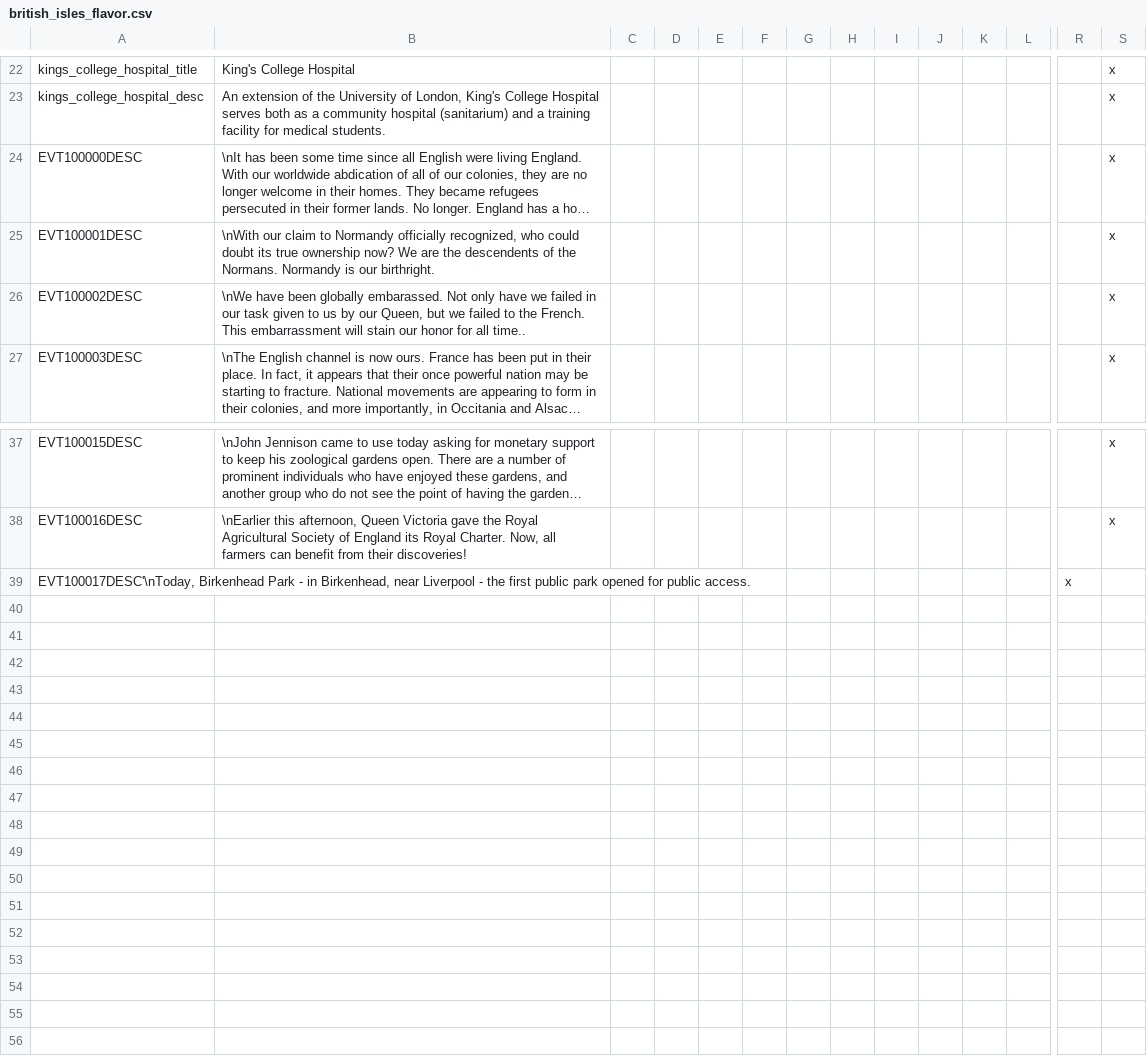
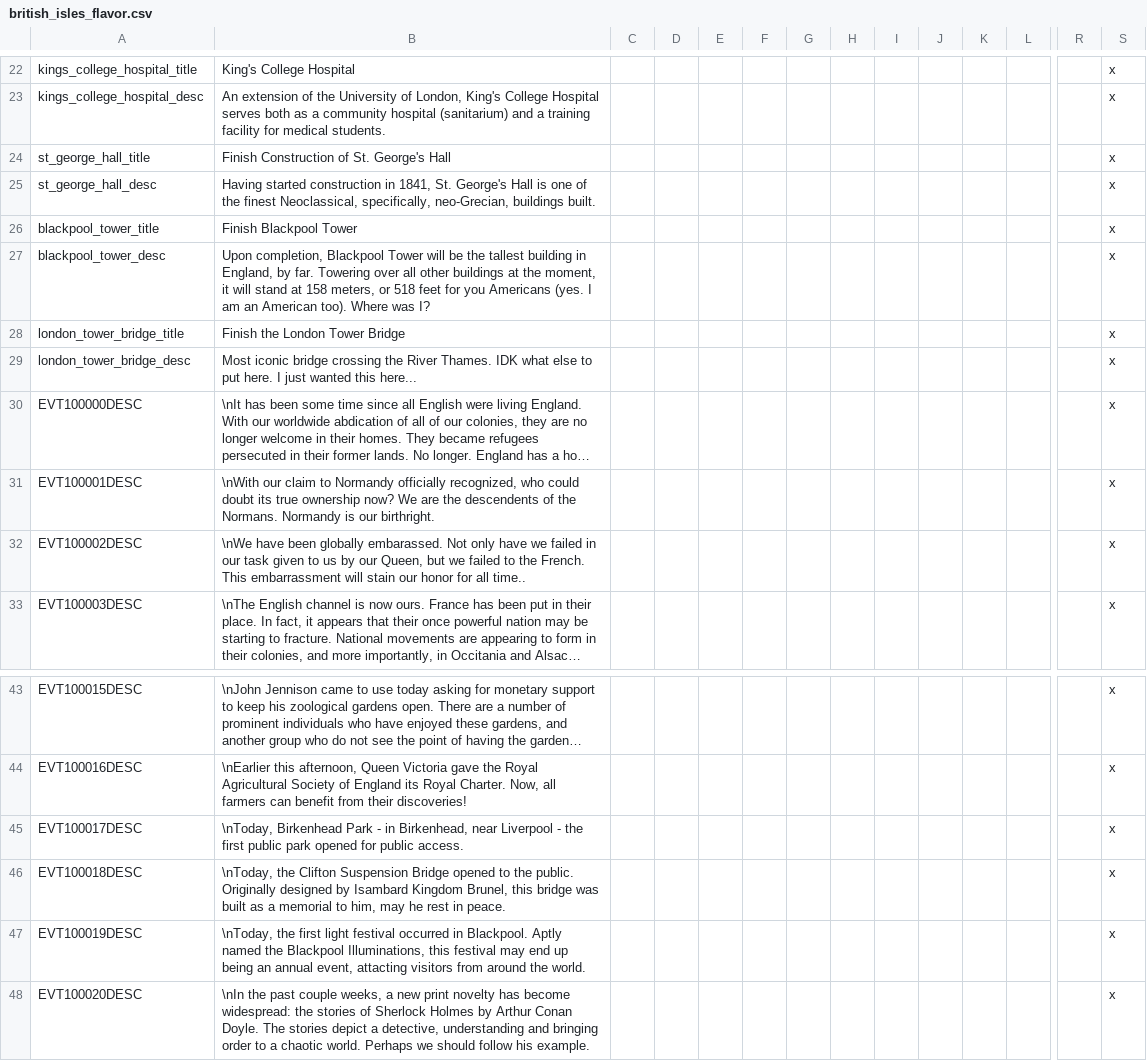
Before and after one commit to SirRunner/RSM, a CSV file: RSM/localisation/british_isles_flavor.csv, drawn as a sheet; only a part is shown, gaps mark what is left out; long unchanged cells end in …; removed rows and columns are numbered as before the commit, all else as after; rows hold the shown columns only; the diff names each change by its address in the sheet, - before the commit and + after, or states it on an @@ line.

Commit message:
Add new flavor for ENG/ENL/AGV

```diff
--- a/RSM/localisation/british_isles_flavor.csv
+++ b/RSM/localisation/british_isles_flavor.csv
+row 24: st_george_hall_title | Finish Construction of St. George's Hall |  |  |  |  |  |  |  |  |  |  |  | x
+row 25: st_george_hall_desc | Having started construction in 1841, St. George's Hall is one of the finest Neoclassical, specifically, neo-Grecian, buildings built. |  |  |  |  |  |  |  |  |  |  |  | x
+row 26: blackpool_tower_title | Finish Blackpool Tower |  |  |  |  |  |  |  |  |  |  |  | x
+row 27: blackpool_tower_desc | Upon completion, Blackpool Tower will be the tallest building in England, by far. Towering over all other buildings at the moment, it will stand at 158 meters, or 518 feet for you Americans (yes. I am an American too). Where was I? |  |  |  |  |  |  |  |  |  |  |  | x
+row 28: london_tower_bridge_title | Finish the London Tower Bridge |  |  |  |  |  |  |  |  |  |  |  | x
+row 29: london_tower_bridge_desc | Most iconic bridge crossing the River Thames. IDK what else to put here. I just wanted this here... |  |  |  |  |  |  |  |  |  |  |  | x
-row 39: EVT100017DESC'\nToday, Birkenhead Park - in Birkenhead, near Liverpool - the first public park opened for public access. |  |  |  |  |  |  |  |  |  |  |  | x
+row 45: EVT100017DESC | \nToday, Birkenhead Park - in Birkenhead, near Liverpool - the first public park opened for public access. |  |  |  |  |  |  |  |  |  |  |  | x
+row 46: EVT100018DESC | \nToday, the Clifton Suspension Bridge opened to the public. Originally designed by Isambard Kingdom Brunel, this bridge was built as a memorial to him, may he rest in peace. |  |  |  |  |  |  |  |  |  |  |  | x
+row 47: EVT100019DESC | \nToday, the first light festival occurred in Blackpool. Aptly named the Blackpool Illuminations, this festival may end up being an annual event, attacting visitors from around the world. |  |  |  |  |  |  |  |  |  |  |  | x
+row 48: EVT100020DESC | \nIn the past couple weeks, a new print novelty has become widespread: the stories of Sherlock Holmes by Arthur Conan Doyle. The stories depict a detective, understanding and bringing order to a chaotic world. Perhaps we should follow his example. |  |  |  |  |  |  |  |  |  |  |  | x
```
Also changed, not shown: 2 other files.
